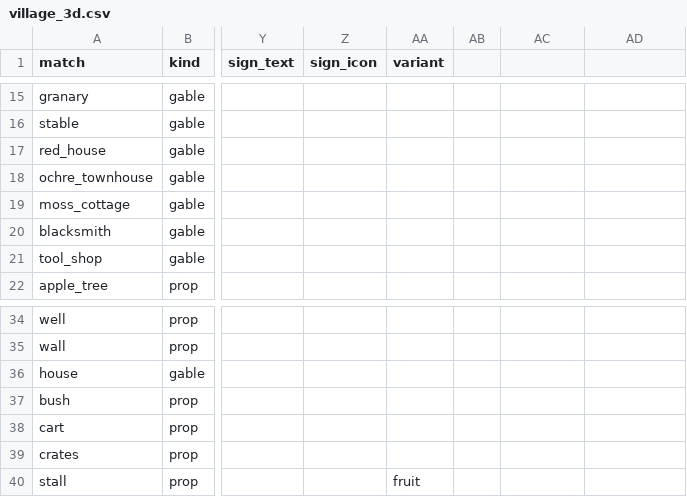
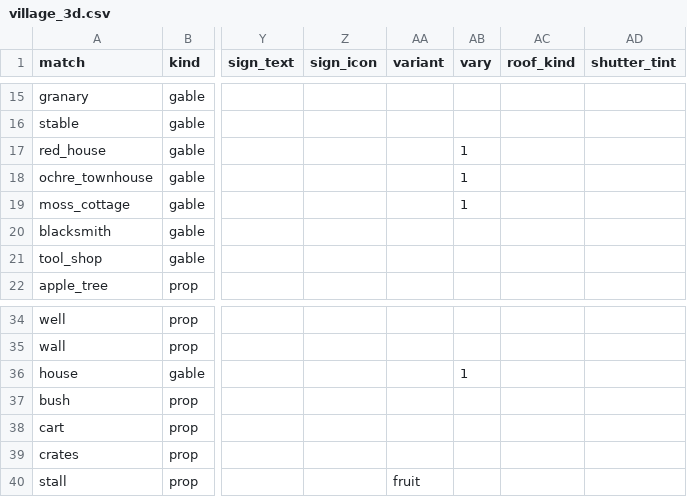
Before and after one commit to mayjohn66-cmd/project222, a CSV file: data/shop/catalogs/village_3d.csv, drawn as a sheet; only a part is shown, gaps mark what is left out; the diff names each change by its address in the sheet, - before the commit and + after, or states it on an @@ line.

```diff
--- a/data/shop/catalogs/village_3d.csv
+++ b/data/shop/catalogs/village_3d.csv
-AB1: (empty)
+AB1: vary
-AC1: (empty)
+AC1: roof_kind
-AD1: (empty)
+AD1: shutter_tint
-AB17:AB19 (vary): (empty)
+AB17:AB19 (vary): 1
-AB36 (vary): (empty)
+AB36 (vary): 1
```
Also changed, not shown: 52 other files.
